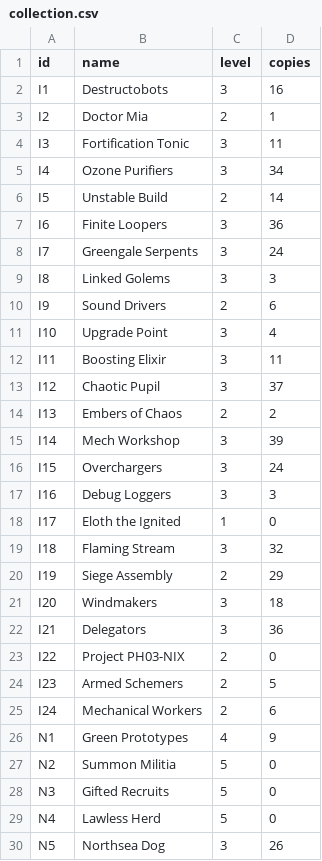
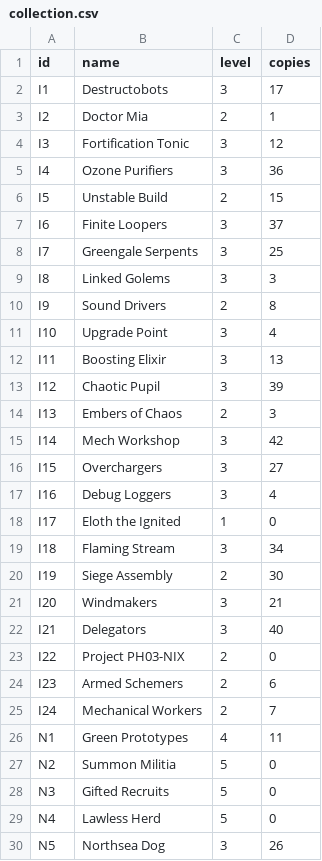
Before and after one commit to Silver7Tech/stormbound_kitty_c, a CSV file: .kitty/collection.csv, drawn as a sheet; only a part is shown; the diff covers the shown part only.

```diff
--- a/.kitty/collection.csv
+++ b/.kitty/collection.csv
@@ -1,27 +1,27 @@
 id,name,level,copies
-I1,Destructobots,3,16
+I1,Destructobots,3,17
 I2,Doctor Mia,2,1
-I3,Fortification Tonic,3,11
-I4,Ozone Purifiers,3,34
-I5,Unstable Build,2,14
-I6,Finite Loopers,3,36
-I7,Greengale Serpents,3,24
+I3,Fortification Tonic,3,12
+I4,Ozone Purifiers,3,36
+I5,Unstable Build,2,15
+I6,Finite Loopers,3,37
+I7,Greengale Serpents,3,25
 I8,Linked Golems,3,3
-I9,Sound Drivers,2,6
+I9,Sound Drivers,2,8
 I10,Upgrade Point,3,4
-I11,Boosting Elixir,3,11
-I12,Chaotic Pupil,3,37
-I13,Embers of Chaos,2,2
-I14,Mech Workshop,3,39
-I15,Overchargers,3,24
-I16,Debug Loggers,3,3
+I11,Boosting Elixir,3,13
+I12,Chaotic Pupil,3,39
+I13,Embers of Chaos,2,3
+I14,Mech Workshop,3,42
+I15,Overchargers,3,27
+I16,Debug Loggers,3,4
 I17,Eloth the Ignited,1,0
-I18,Flaming Stream,3,32
-I19,Siege Assembly,2,29
-I20,Windmakers,3,18
-I21,Delegators,3,36
+I18,Flaming Stream,3,34
+I19,Siege Assembly,2,30
+I20,Windmakers,3,21
+I21,Delegators,3,40
 I22,Project PH03-NIX,2,0
-I23,Armed Schemers,2,5
-I24,Mechanical Workers,2,6
-N1,Green Prototypes,4,9
+I23,Armed Schemers,2,6
+I24,Mechanical Workers,2,7
+N1,Green Prototypes,4,11
 N2,Summon Militia,5,0
```
Also changed, not shown: 81 edited cells elsewhere in this file, 41 other files.
